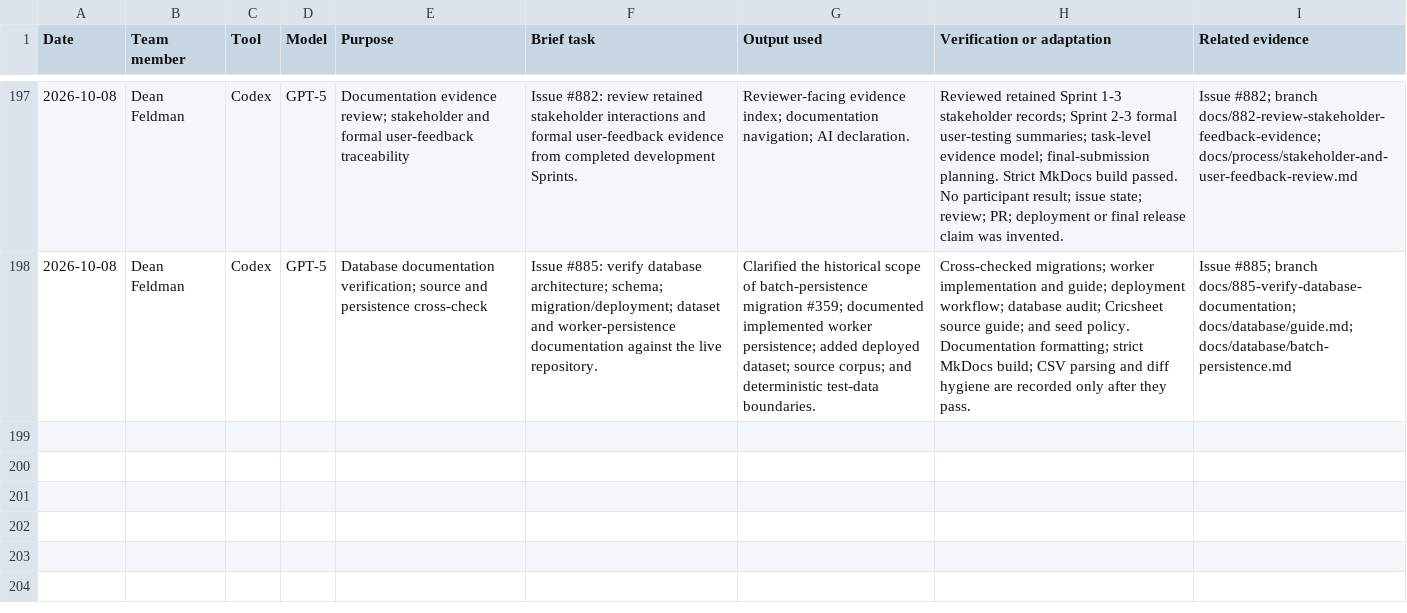
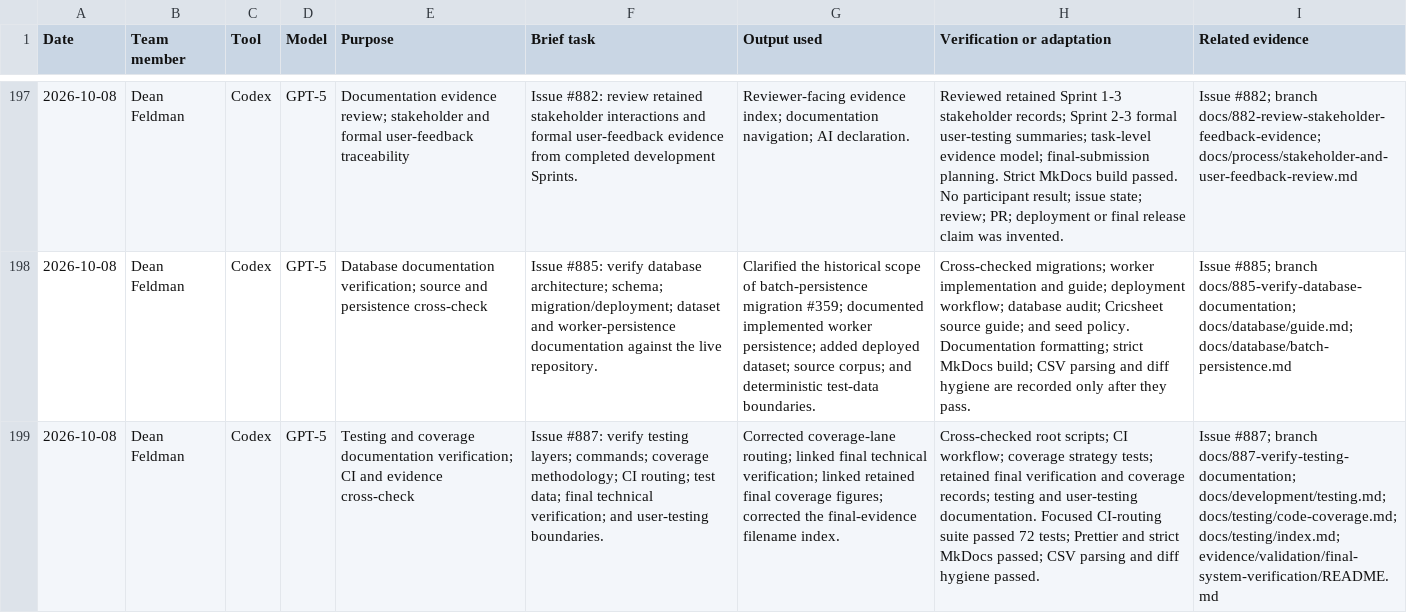
Before and after one commit to NadavSundy/Sport-Analytics-Tool, a CSV file: evidence/ai/registers/dean-feldman.csv, drawn as a sheet; only a part is shown, gaps mark what is left out; the diff names each change by its address in the sheet, - before the commit and + after, or states it on an @@ line.

```diff
--- a/evidence/ai/registers/dean-feldman.csv
+++ b/evidence/ai/registers/dean-feldman.csv
+row 199: 2026-10-08 | Dean Feldman | Codex | GPT-5 | Testing and coverage documentation verification; CI and evidence cross-check | Issue #887: verify testing layers; commands; coverage methodology; CI routing; test data; final technical verification; and user-testing boundaries. | Corrected coverage-lane routing; linked final technical verification; linked retained final coverage figures; corrected the final-evidence filename index. | Cross-checked root scripts; CI workflow; coverage strategy tests; retained final verification and coverage records; testing and user-testing documentation. Focused CI-routing suite passed 72 tests; Prettier and strict MkDocs passed; CSV parsing and diff hygiene passed. | Issue #887; branch docs/887-verify-testing-documentation; docs/development/testing.md; docs/testing/code-coverage.md; docs/testing/index.md; evidence/validation/final-system-verification/README.md
```
Also changed, not shown: 4 other files.
